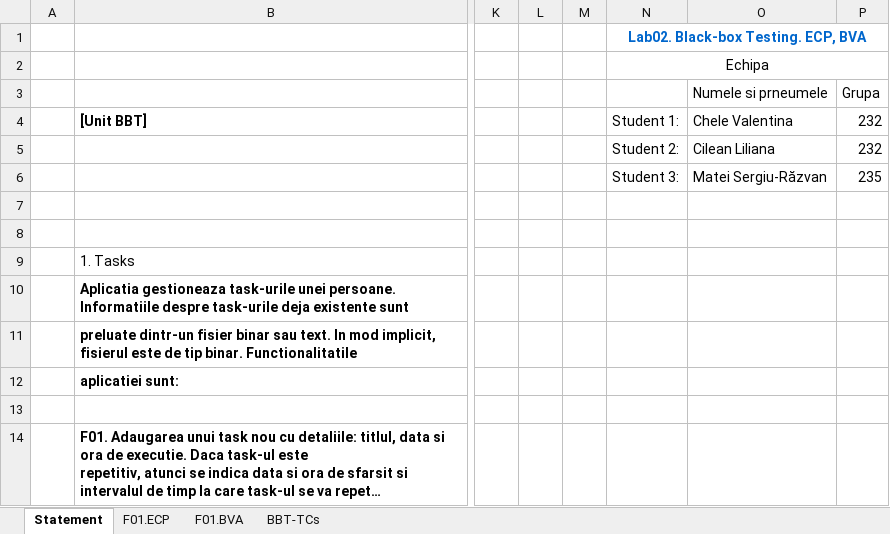
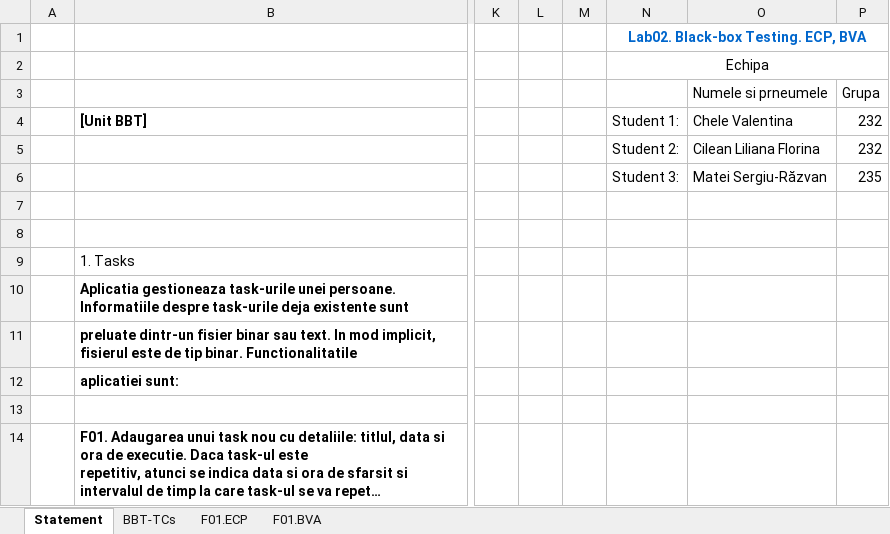
Before and after one commit to SergiuMateiRazvan/vvsstask, an Excel workbook: Tasks/Docs/Lab02/Lab02_BBT_TCs_Form.xlsx, sheet Statement, drawn as a sheet; only a part is shown, gaps mark what is left out; long unchanged cells end in …; values as stored, in another font and other column widths than the file's, no borders; the diff names each change by its address in the sheet, - before the commit and + after, or states it on an @@ line.

```diff
--- a/Tasks/Docs/Lab02/Lab02_BBT_TCs_Form.xlsx (sheet Statement)
+++ b/Tasks/Docs/Lab02/Lab02_BBT_TCs_Form.xlsx (sheet Statement)
@@ sheet tab order changed: Statement | BBT-TCs | F01.ECP | F01.BVA @@
-O5: Cilean Liliana
+O5: Cilean Liliana Florina
```
Also changed, not shown: sheet BBT-TCs, formulas that keep their value, charts or pictures.
